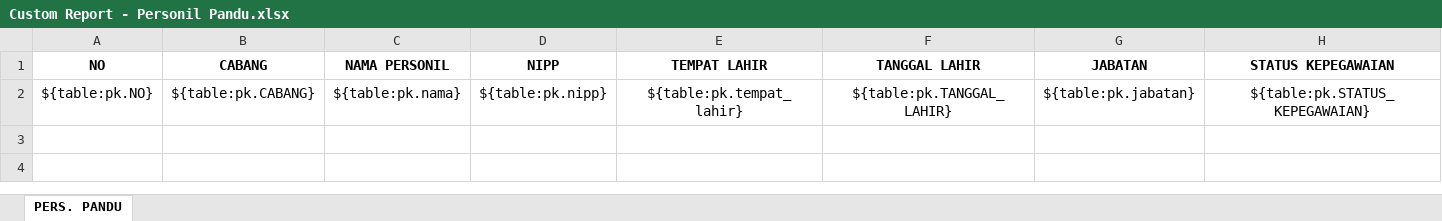
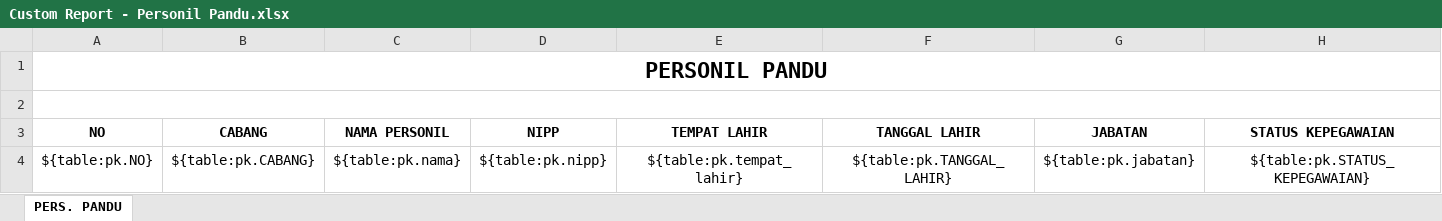
Before and after one commit to danangapp/simpanda_oracle, an Excel workbook: report/Custom Report - Personil Pandu.xlsx, sheet PERS. PANDU, drawn as a sheet; only a part is shown; values as stored, in another font and other column widths than the file's, no borders; rows hold the shown columns only; the diff names each change by its address in the sheet, - before the commit and + after, or states it on an @@ line.

```diff
--- a/report/Custom Report - Personil Pandu.xlsx (sheet PERS. PANDU)
+++ b/report/Custom Report - Personil Pandu.xlsx (sheet PERS. PANDU)
+row 1: PERSONIL PANDU
+row 2: (empty)
```
Also changed, not shown: report/Custom Report - Asset Kapal.xlsx, report/Custom Report - Asset Rumah Dinas.xlsx, 3 other files.
